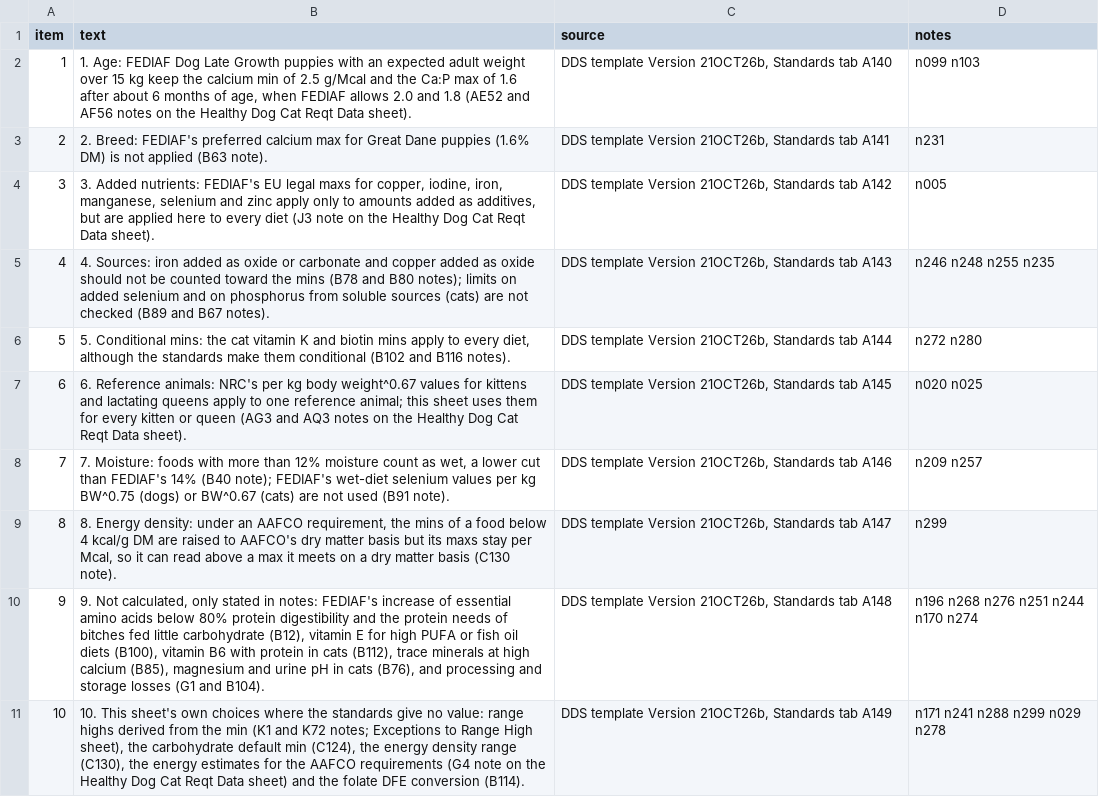
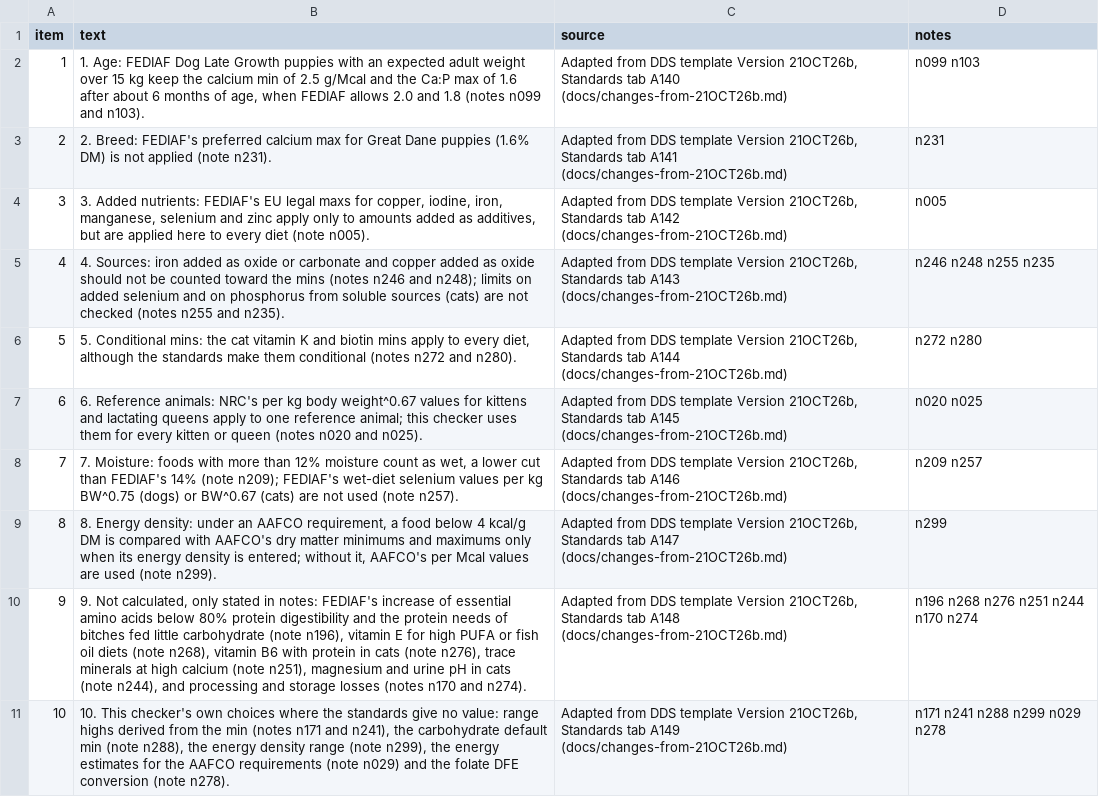
Before and after one commit to openanimalnutrition/animal-nutrition-checker, a CSV file: data/limitations.csv, drawn as a sheet; the diff names each change by its address in the sheet, - before the commit and + after, or states it on an @@ line.

```diff
--- a/data/limitations.csv
+++ b/data/limitations.csv
-B2 (text): …and 1.8 (AE52 and AF56 notes on the Healthy Dog Cat Reqt Data sheet).
+B2 (text): …and 1.8 (notes n099 and n103).
-C2 (source): DDS template Version 21OCT26b, Standards tab A140
+C2 (source): Adapted from DDS template Version 21OCT26b, Standards tab A140 (docs/changes-from-21OCT26b.md)
-B3 (text): …not applied (B63 note).
+B3 (text): …not applied (note n231).
-C3 (source): DDS template Version 21OCT26b, Standards tab A141
+C3 (source): Adapted from DDS template Version 21OCT26b, Standards tab A141 (docs/changes-from-21OCT26b.md)
-B4 (text): …every diet (J3 note on the Healthy Dog Cat Reqt Data sheet).
+B4 (text): …every diet (note n005).
-C4 (source): DDS template Version 21OCT26b, Standards tab A142
+C4 (source): Adapted from DDS template Version 21OCT26b, Standards tab A142 (docs/changes-from-21OCT26b.md)
-B5 (text): …the mins (B78 and B80 notes); limits on added selenium and on phosphorus from soluble sources (cats) are not checked (B89 and B67 notes).
+B5 (text): …the mins (notes n246 and n248); limits on added selenium and on phosphorus from soluble sources (cats) are not checked (notes n255 and n235).
-C5 (source): DDS template Version 21OCT26b, Standards tab A143
+C5 (source): Adapted from DDS template Version 21OCT26b, Standards tab A143 (docs/changes-from-21OCT26b.md)
-B6 (text): …them conditional (B102 and B116 notes).
+B6 (text): …them conditional (notes n272 and n280).
-C6 (source): DDS template Version 21OCT26b, Standards tab A144
+C6 (source): Adapted from DDS template Version 21OCT26b, Standards tab A144 (docs/changes-from-21OCT26b.md)
-B7 (text): …animal; this sheet uses them for every kitten or queen (AG3 and AQ3 notes on the Healthy Dog Cat Reqt Data sheet).
+B7 (text): …animal; this checker uses them for every kitten or queen (notes n020 and n025).
-C7 (source): DDS template Version 21OCT26b, Standards tab A145
+C7 (source): Adapted from DDS template Version 21OCT26b, Standards tab A145 (docs/changes-from-21OCT26b.md)
-B8 (text): …FEDIAF's 14% (B40 note); FEDIAF's wet-diet selenium values per kg BW^0.75 (dogs) or BW^0.67 (cats) are not used (B91 note).
+B8 (text): …FEDIAF's 14% (note n209); FEDIAF's wet-diet selenium values per kg BW^0.75 (dogs) or BW^0.67 (cats) are not used (note n257).
-C8 (source): DDS template Version 21OCT26b, Standards tab A146
+C8 (source): Adapted from DDS template Version 21OCT26b, Standards tab A146 (docs/changes-from-21OCT26b.md)
-B9 (text): …AAFCO requirement, the mins of a food below 4 kcal/g DM are raised to AAFCO's dry matter basis but its maxs stay per Mcal, so it can read above a max it meets on a dry matter basis (C130 note).
+B9 (text): …AAFCO requirement, a food below 4 kcal/g DM is compared with AAFCO's dry matter minimums and maximums only when its energy density is entered; without it, AAFCO's per Mcal values are used (note n299).
-C9 (source): DDS template Version 21OCT26b, Standards tab A147
+C9 (source): Adapted from DDS template Version 21OCT26b, Standards tab A147 (docs/changes-from-21OCT26b.md)
-B10 (text): …little carbohydrate (B12), vitamin E for high PUFA or fish oil diets (B100), vitamin B6 with protein in cats (B112), trace minerals at high calcium (B85), magnesium and urine pH in cats (B76), and processing and storage losses (G1 and B104).
+B10 (text): …little carbohydrate (note n196), vitamin E for high PUFA or fish oil diets (note n268), vitamin B6 with protein in cats (note n276), trace minerals at high calcium (note n251), magnesium and urine pH in cats (note n244), and processing and storage losses (notes n170 and n274).
-C10 (source): DDS template Version 21OCT26b, Standards tab A148
+C10 (source): Adapted from DDS template Version 21OCT26b, Standards tab A148 (docs/changes-from-21OCT26b.md)
-B11 (text): 10. This sheet's own choices where the standards give no value: range highs derived from the min (K1 and K72 notes; Exceptions to Range High sheet), the carbohydrate default min (C124), the energy density range (C130), the energy estimates for the AAFCO requirements (G4 note on the Healthy Dog Cat Reqt Data sheet) and the folate DFE conversion (B114).
+B11 (text): 10. This checker's own choices where the standards give no value: range highs derived from the min (notes n171 and n241), the carbohydrate default min (note n288), the energy density range (note n299), the energy estimates for the AAFCO requirements (note n029) and the folate DFE conversion (note n278).
-C11 (source): DDS template Version 21OCT26b, Standards tab A149
+C11 (source): Adapted from DDS template Version 21OCT26b, Standards tab A149 (docs/changes-from-21OCT26b.md)
```
Also changed, not shown: data/conditions.csv, data/notes.csv, 16 other files.
